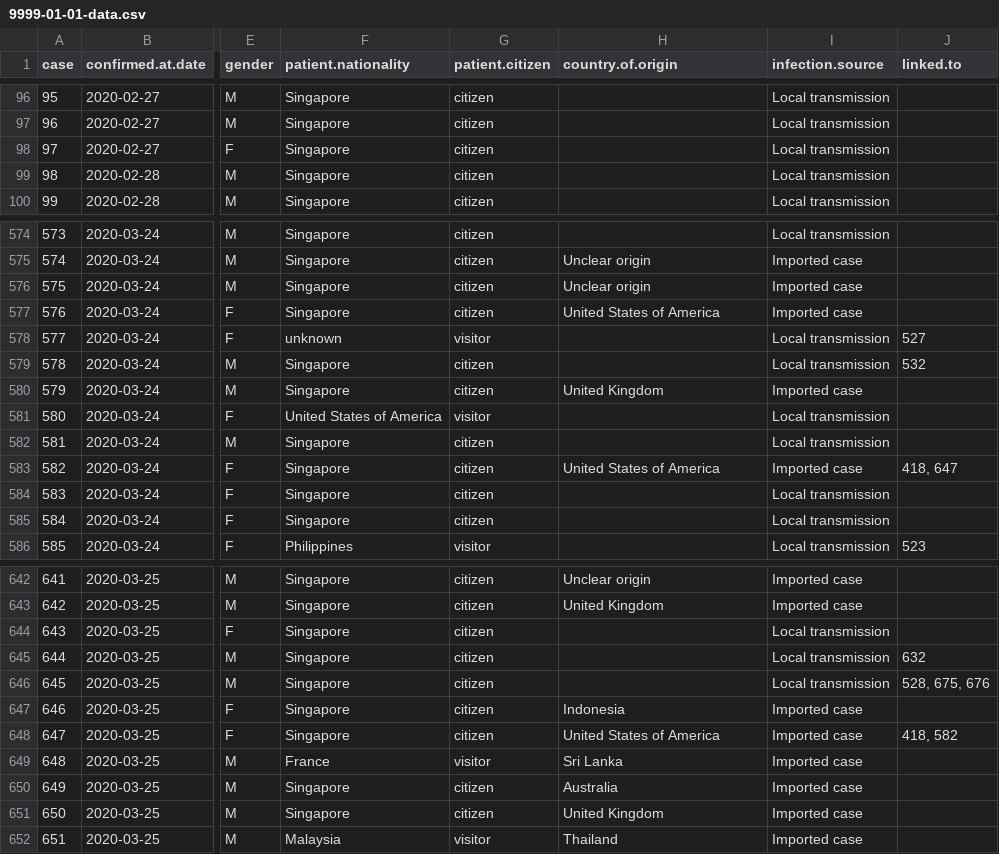
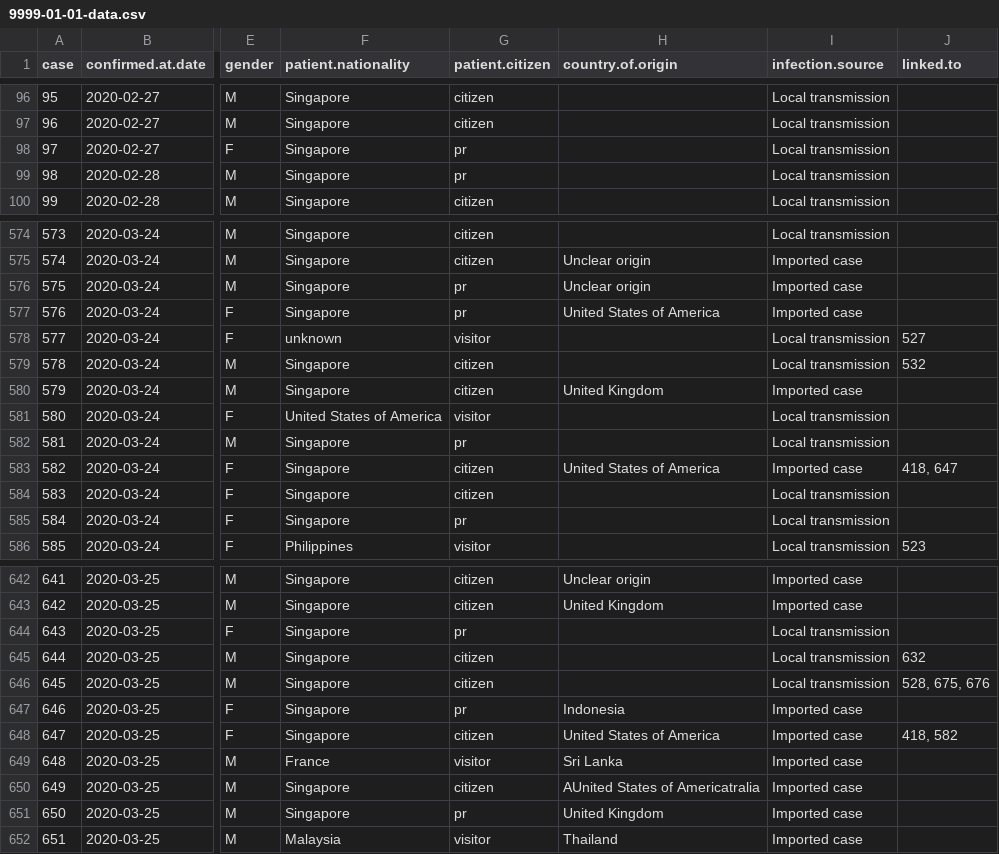
Before and after one commit to eunices/shiny-server, a CSV file: public-apps/covid19/9999-01-01-data.csv, drawn as a sheet; only a part is shown, gaps mark what is left out; the diff covers the shown part only; the diff names each change by its address in the sheet, - before the commit and + after, or states it on an @@ line.

Commit message:
[EJYS] Add data on pr

```diff
--- a/public-apps/covid19/9999-01-01-data.csv
+++ b/public-apps/covid19/9999-01-01-data.csv
-G98:G99 (patient.citizen): citizen
+G98:G99 (patient.citizen): pr
-G576:G577 (patient.citizen): citizen
+G576:G577 (patient.citizen): pr
-G582 (patient.citizen): citizen
+G582 (patient.citizen): pr
-G585 (patient.citizen): citizen
+G585 (patient.citizen): pr
-G644 (patient.citizen): citizen
+G644 (patient.citizen): pr
-G647 (patient.citizen): citizen
+G647 (patient.citizen): pr
-H650 (country.of.origin): Australia
+H650 (country.of.origin): AUnited States of Americatralia
-G651 (patient.citizen): citizen
+G651 (patient.citizen): pr
```
Also changed, not shown: 86 edited cells elsewhere in this file, 2 other files.
